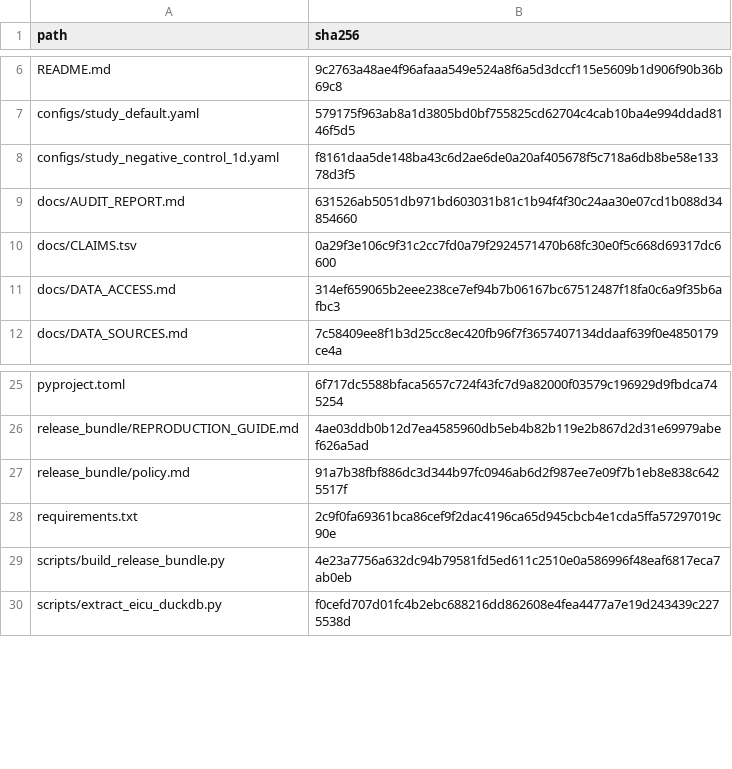
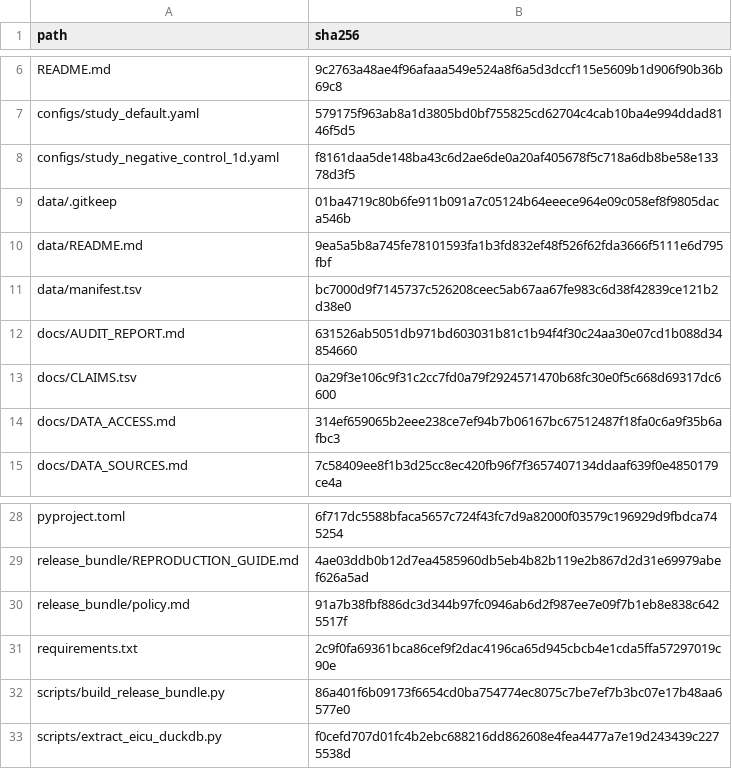
Before and after one commit to Zhenghongwei11/dlfx-ppi-h2ra-mimic-eicu, a TSV file: docs/release_bundle/bundle_checksums.tsv, drawn as a sheet; only a part is shown, gaps mark what is left out.

Commit message:
Bundle builder: package only git-tracked files

```diff
--- a/docs/release_bundle/bundle_checksums.tsv
+++ b/docs/release_bundle/bundle_checksums.tsv
@@ -8,2 +8,5 @@ configs/study_default.yaml	579175f963ab8a1d3805bd0bf755825cd62704c4cab10ba4e994d
 configs/study_negative_control_1d.yaml	f8161daa5de148ba43c6d2ae6de0a20af405678f5c718a6db8be58e13378d3f5
+data/.gitkeep	01ba4719c80b6fe911b091a7c05124b64eeece964e09c058ef8f9805daca546b
+data/README.md	9ea5a5b8a745fe78101593fa1b3fd832ef48f526f62fda3666f5111e6d795fbf
+data/manifest.tsv	bc7000d9f7145737c526208ceec5ab67aa67fe983c6d38f42839ce121b2d38e0
 docs/AUDIT_REPORT.md	631526ab5051db971bd603031b81c1b94f4f30c24aa30e07cd1b088d34854660
@@ -28,3 +31,3 @@ release_bundle/policy.md	91a7b38fbf886dc3d344b97fc0946ab6d2f987ee7e09f7b1eb8e838
 requirements.txt	2c9f0fa69361bca86cef9f2dac4196ca65d945cbcb4e1cda5ffa57297019c90e
-scripts/build_release_bundle.py	4e23a7756a632dc94b79581fd5ed611c2510e0a586996f48eaf6817eca7ab0eb
+scripts/build_release_bundle.py	86a401f6b09173f6654cd0ba754774ec8075c7be7ef7b3bc07e17b48aa6577e0
 scripts/extract_eicu_duckdb.py	f0cefd707d01fc4b2ebc688216dd862608e4fea4477a7e19d243439c2275538d
```
Also changed, not shown: 4 other files.
